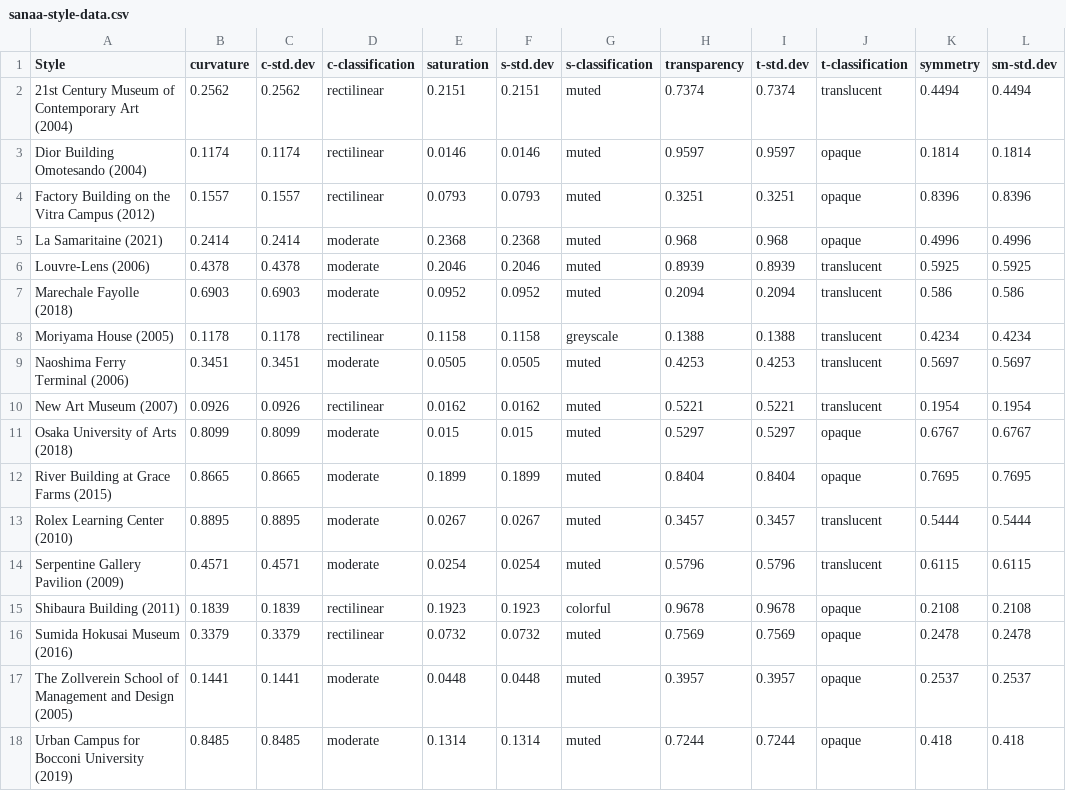
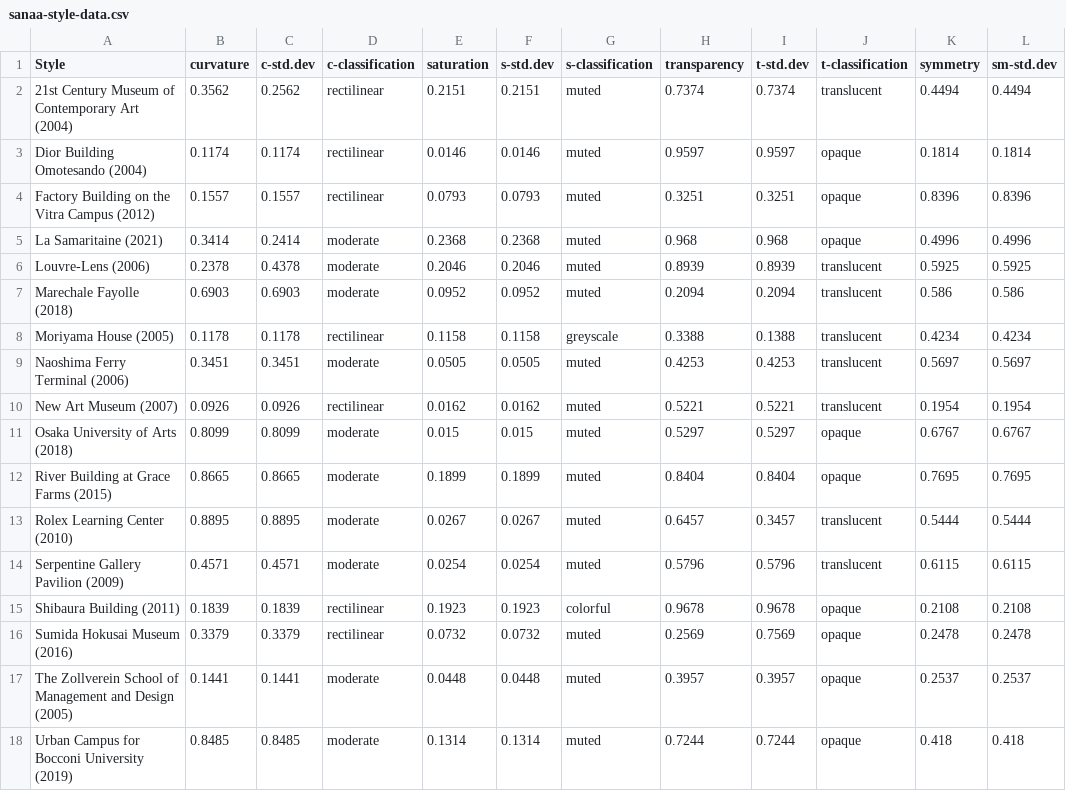
Before and after one commit to lucyoo0901/Architectural-style, a CSV file: sanaa-style-data.csv, drawn as a sheet; only a part is shown; the diff names each change by its address in the sheet, - before the commit and + after, or states it on an @@ line.

Commit message:
Add files via upload

```diff
--- a/sanaa-style-data.csv
+++ b/sanaa-style-data.csv
-B2 (curvature): 0.2562
+B2 (curvature): 0.3562
-B5 (curvature): 0.2414
+B5 (curvature): 0.3414
-B6 (curvature): 0.4378
+B6 (curvature): 0.2378
-H8 (transparency): 0.1388
+H8 (transparency): 0.3388
-H13 (transparency): 0.3457
+H13 (transparency): 0.6457
-H16 (transparency): 0.7569
+H16 (transparency): 0.2569
```
